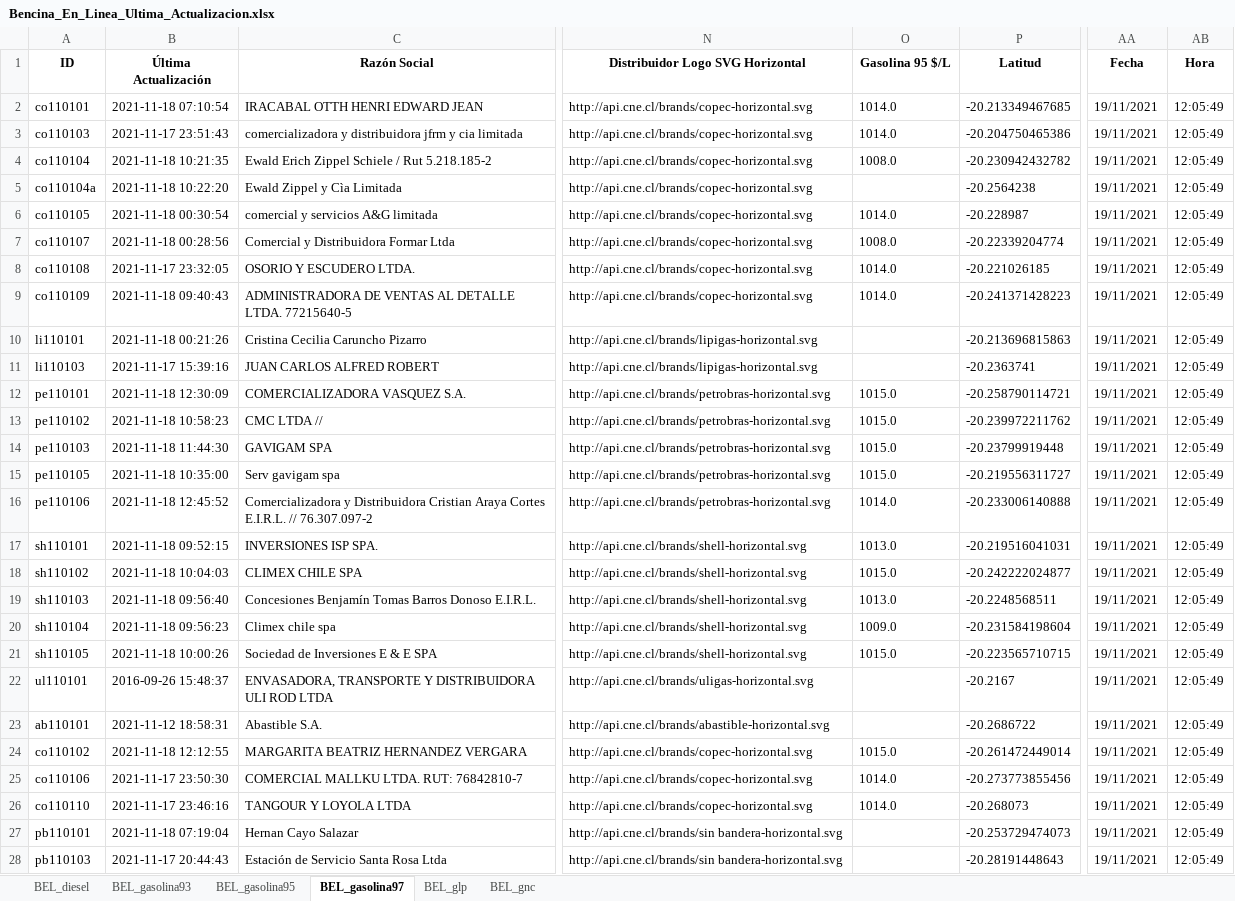
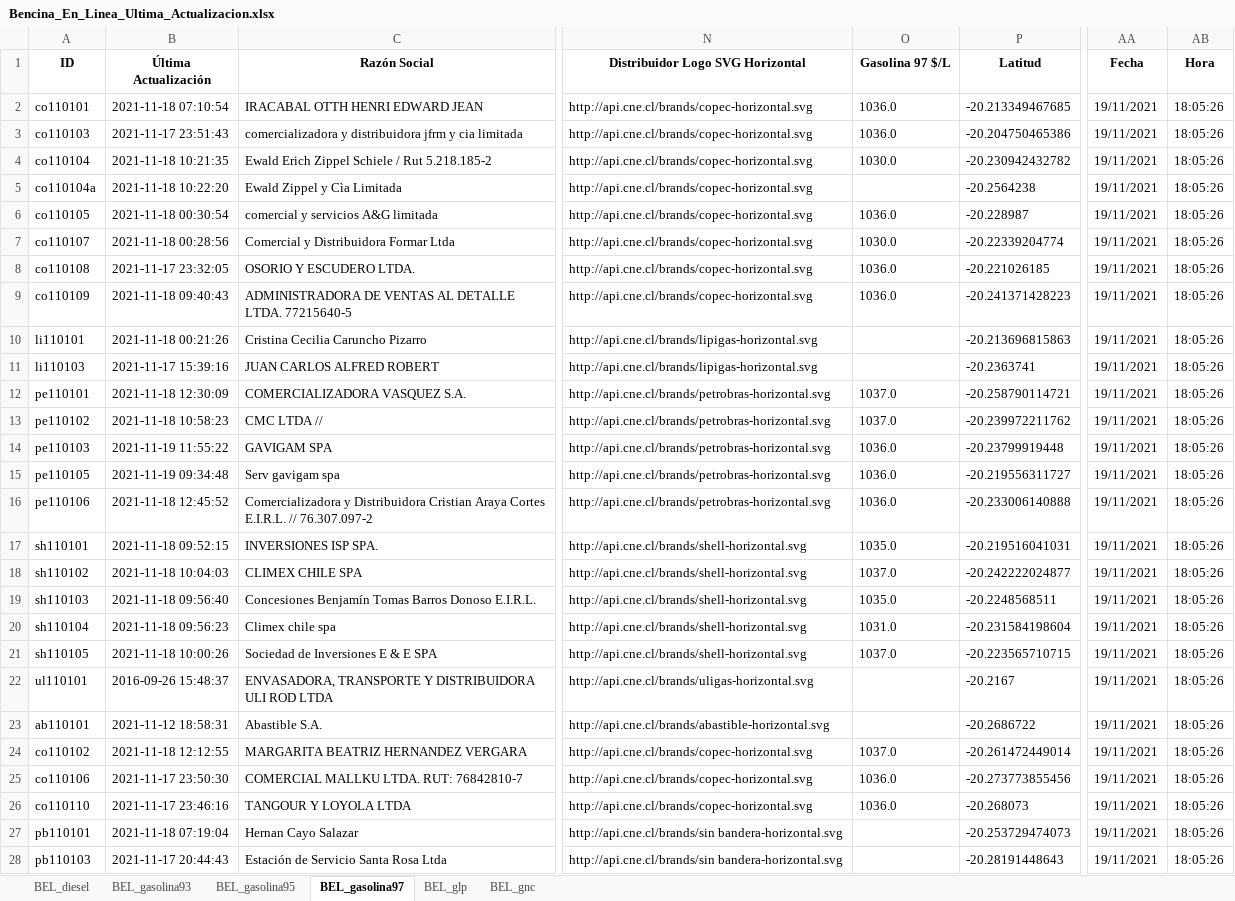
Before and after one commit to Sud-Austral/ENERGIA, an Excel workbook: Bencina_En_Linea_Ultima_Actualizacion.xlsx, sheet BEL_gasolina97, drawn as a sheet; only a part is shown, gaps mark what is left out; values as stored, in another font and other column widths than the file's, no borders; the diff covers the shown part only; the diff names each change by its address in the sheet, - before the commit and + after, or states it on an @@ line.

```diff
--- a/Bencina_En_Linea_Ultima_Actualizacion.xlsx (sheet BEL_gasolina97)
+++ b/Bencina_En_Linea_Ultima_Actualizacion.xlsx (sheet BEL_gasolina97)
-O1: Gasolina 95 $/L
+O1: Gasolina 97 $/L
-O2:O3 (Gasolina 97 $/L): 1014.0
+O2:O3 (Gasolina 97 $/L): 1036.0
-AB2:AB28 (Hora): 12:05:49
+AB2:AB28 (Hora): 18:05:26
-O4 (Gasolina 97 $/L): 1008.0
+O4 (Gasolina 97 $/L): 1030.0
-O6 (Gasolina 97 $/L): 1014.0
+O6 (Gasolina 97 $/L): 1036.0
-O7 (Gasolina 97 $/L): 1008.0
+O7 (Gasolina 97 $/L): 1030.0
-O8:O9 (Gasolina 97 $/L): 1014.0
+O8:O9 (Gasolina 97 $/L): 1036.0
-O12:O13 (Gasolina 97 $/L): 1015.0
+O12:O13 (Gasolina 97 $/L): 1037.0
-B14 (Última Actualización): 2021-11-18 11:44:30
+B14 (Última Actualización): 2021-11-19 11:55:22
-O14:O15 (Gasolina 97 $/L): 1015.0
+O14:O15 (Gasolina 97 $/L): 1036.0
-B15 (Última Actualización): 2021-11-18 10:35:00
+B15 (Última Actualización): 2021-11-19 09:34:48
-O16 (Gasolina 97 $/L): 1014.0
+O16 (Gasolina 97 $/L): 1036.0
-O17 (Gasolina 97 $/L): 1013.0
+O17 (Gasolina 97 $/L): 1035.0
-O18 (Gasolina 97 $/L): 1015.0
+O18 (Gasolina 97 $/L): 1037.0
-O19 (Gasolina 97 $/L): 1013.0
+O19 (Gasolina 97 $/L): 1035.0
-O20 (Gasolina 97 $/L): 1009.0
+O20 (Gasolina 97 $/L): 1031.0
-O21 (Gasolina 97 $/L): 1015.0
+O21 (Gasolina 97 $/L): 1037.0
-O24 (Gasolina 97 $/L): 1015.0
+O24 (Gasolina 97 $/L): 1037.0
-O25:O26 (Gasolina 97 $/L): 1014.0
+O25:O26 (Gasolina 97 $/L): 1036.0
```
Also changed, not shown: 42 edited cells elsewhere in this sheet, sheet BEL_glp, sheet BEL_gnc, sheet BEL_gasolina95, sheet BEL_diesel, sheet BEL_gasolina93.
